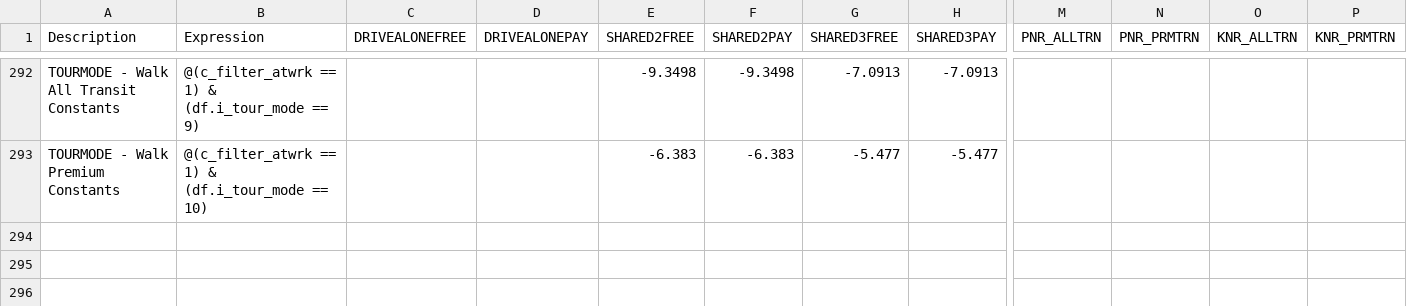
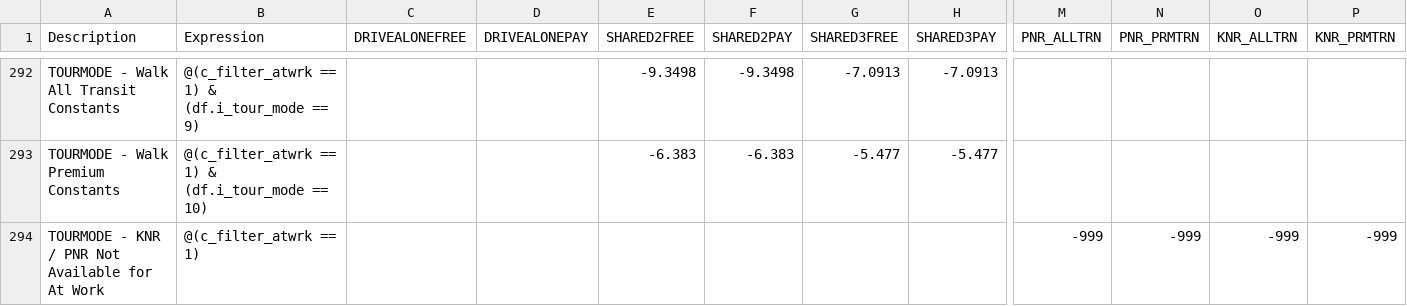
Before and after one commit to wsp-sag/client_arc_activitysim, a CSV file: configs/trip_mode_choice.csv, drawn as a sheet; only a part is shown, gaps mark what is left out; rows hold the shown columns only; the diff names each change by its address in the sheet, - before the commit and + after, or states it on an @@ line.

```diff
--- a/configs/trip_mode_choice.csv
+++ b/configs/trip_mode_choice.csv
+row 294: TOURMODE - KNR / PNR Not Available for At Work | @(c_filter_atwrk == 1) |  |  |  |  |  |  | -999 | -999 | -999 | -999
```
Also changed, not shown: configs/tour_mode_choice.csv.
